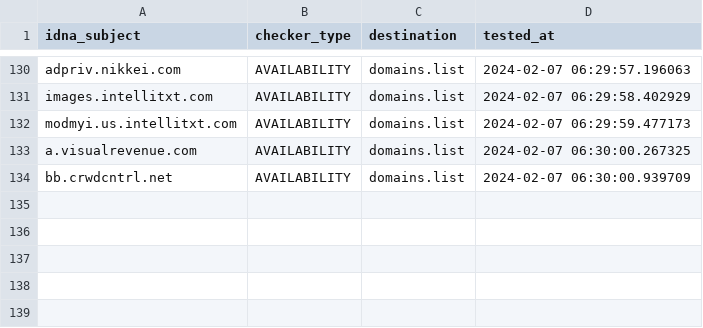
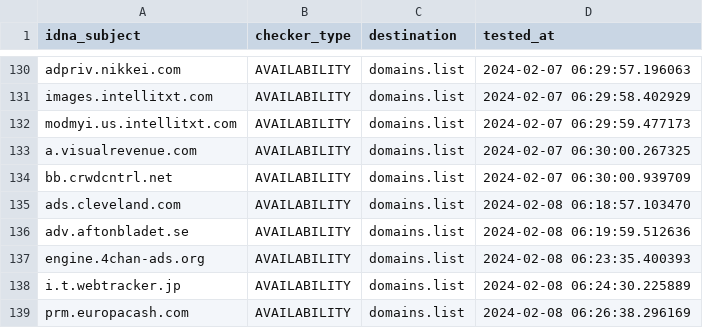
Before and after one commit to Ultimate-Hosts-Blacklist/MinimalHostsBlocker, a CSV file: .pyfunceble/inactive.csv, drawn as a sheet; only a part is shown, gaps mark what is left out; the diff names each change by its address in the sheet, - before the commit and + after, or states it on an @@ line.

```diff
--- a/.pyfunceble/inactive.csv
+++ b/.pyfunceble/inactive.csv
+row 135: ads.cleveland.com | AVAILABILITY | domains.list | 2024-02-08 06:18:57.103470
+row 136: adv.aftonbladet.se | AVAILABILITY | domains.list | 2024-02-08 06:19:59.512636
+row 137: engine.4chan-ads.org | AVAILABILITY | domains.list | 2024-02-08 06:23:35.400393
+row 138: i.t.webtracker.jp | AVAILABILITY | domains.list | 2024-02-08 06:24:30.225889
+row 139: prm.europacash.com | AVAILABILITY | domains.list | 2024-02-08 06:26:38.296169
```
Also changed, not shown: 18 other files.
